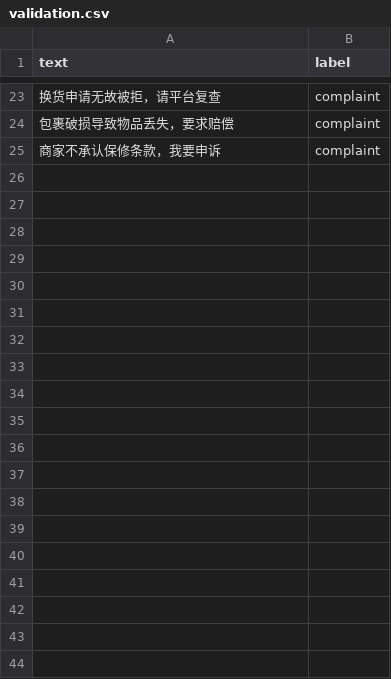
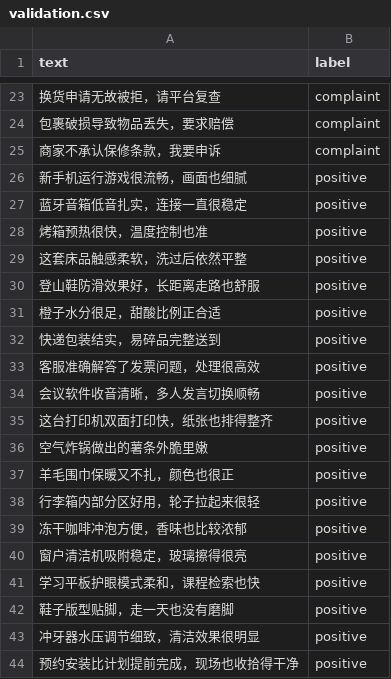
Before and after one commit to songleo/comment-classification-e2e, a CSV file: data/validation.csv, drawn as a sheet; only a part is shown, gaps mark what is left out; the diff covers the shown part only.

Commit message:
feat: expand synthetic comment datasets

```diff
--- a/data/validation.csv
+++ b/data/validation.csv
@@ -25 +25,20 @@ text,label
 商家不承认保修条款，我要申诉,complaint
+新手机运行游戏很流畅，画面也细腻,positive
+蓝牙音箱低音扎实，连接一直很稳定,positive
+烤箱预热很快，温度控制也准,positive
+这套床品触感柔软，洗过后依然平整,positive
+登山鞋防滑效果好，长距离走路也舒服,positive
+橙子水分很足，甜酸比例正合适,positive
+快递包装结实，易碎品完整送到,positive
+客服准确解答了发票问题，处理很高效,positive
+会议软件收音清晰，多人发言切换顺畅,positive
+这台打印机双面打印快，纸张也排得整齐,positive
+空气炸锅做出的薯条外脆里嫩,positive
+羊毛围巾保暖又不扎，颜色也很正,positive
+行李箱内部分区好用，轮子拉起来很轻,positive
+冻干咖啡冲泡方便，香味也比较浓郁,positive
+窗户清洁机吸附稳定，玻璃擦得很亮,positive
+学习平板护眼模式柔和，课程检索也快,positive
+鞋子版型贴脚，走一天也没有磨脚,positive
+冲牙器水压调节细致，清洁效果很明显,positive
+预约安装比计划提前完成，现场也收拾得干净,positive
```
Also changed, not shown: 77 added rows elsewhere in this file, 8 other files.
